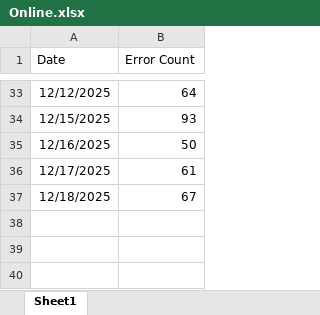
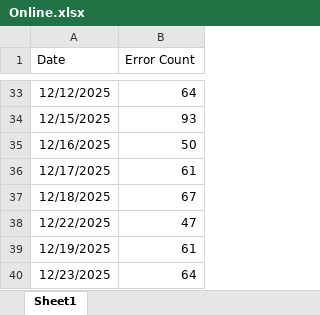
Before and after one commit to hari31785/Bridges-Monitoring-Dashboard, an Excel workbook: Monitoring Data Files/ORA Errors/Online.xlsx, sheet Sheet1, drawn as a sheet; only a part is shown, gaps mark what is left out; values as stored, in another font and other column widths than the file's, no borders; the diff names each change by its address in the sheet, - before the commit and + after, or states it on an @@ line.

```diff
--- a/Monitoring Data Files/ORA Errors/Online.xlsx (sheet Sheet1)
+++ b/Monitoring Data Files/ORA Errors/Online.xlsx (sheet Sheet1)
+row 38: 12/22/2025 | 47
+row 39: 12/19/2025 | 61
+row 40: 12/23/2025 | 64
```
Also changed, not shown: Monitoring Data Files/ORA Errors/Batch.xlsx.
